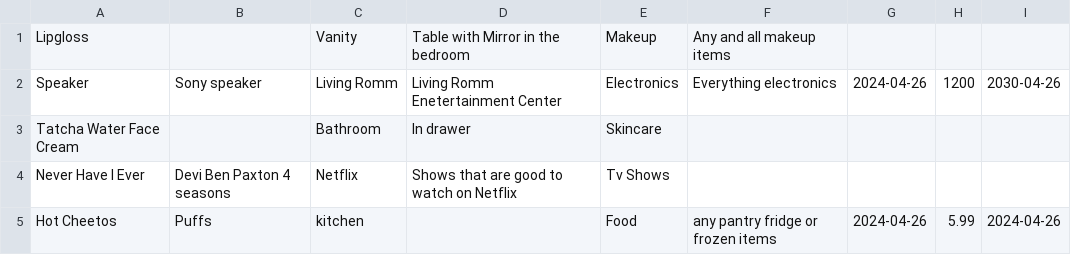
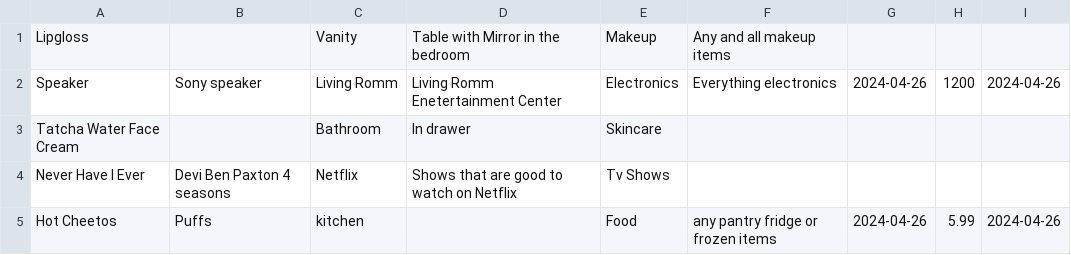
Before and after one commit to sharma-pari/CS151DevTeam, a CSV file: LocateMyLoot/asset.csv, drawn as a sheet.

Commit message:
Fixing bug for duplicate showing up in table view

```diff
--- a/LocateMyLoot/asset.csv
+++ b/LocateMyLoot/asset.csv
@@ -1,3 +1,3 @@
 Lipgloss,,Vanity,Table with Mirror in the bedroom,Makeup,Any and all makeup items,,,
-Speaker,Sony speaker,Living Romm,Living Romm Enetertainment Center,Electronics,Everything electronics,2024-04-26,1200,2030-04-26
+Speaker,Sony speaker,Living Romm,Living Romm Enetertainment Center,Electronics,Everything electronics,2024-04-26,1200,2024-04-26
 Tatcha Water Face Cream,,Bathroom,In drawer,Skincare,,,,
```
Also changed, not shown: 2 other files.
